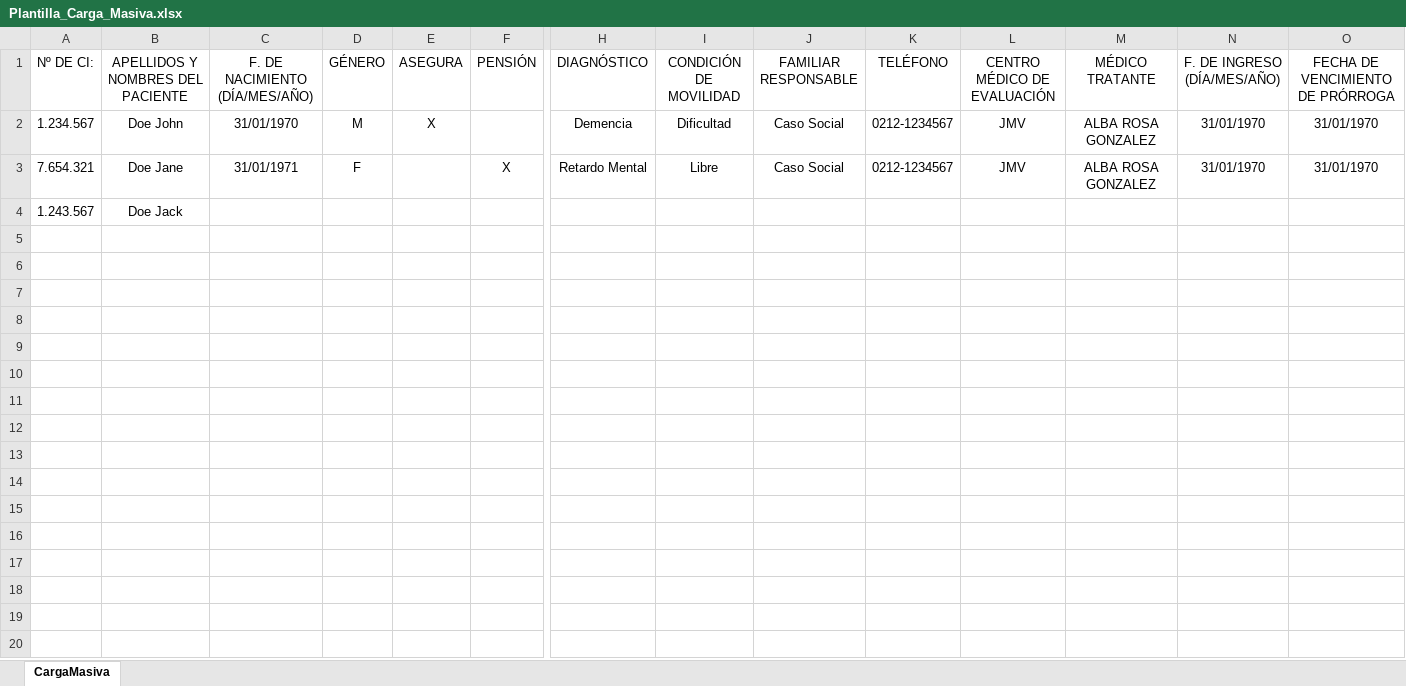
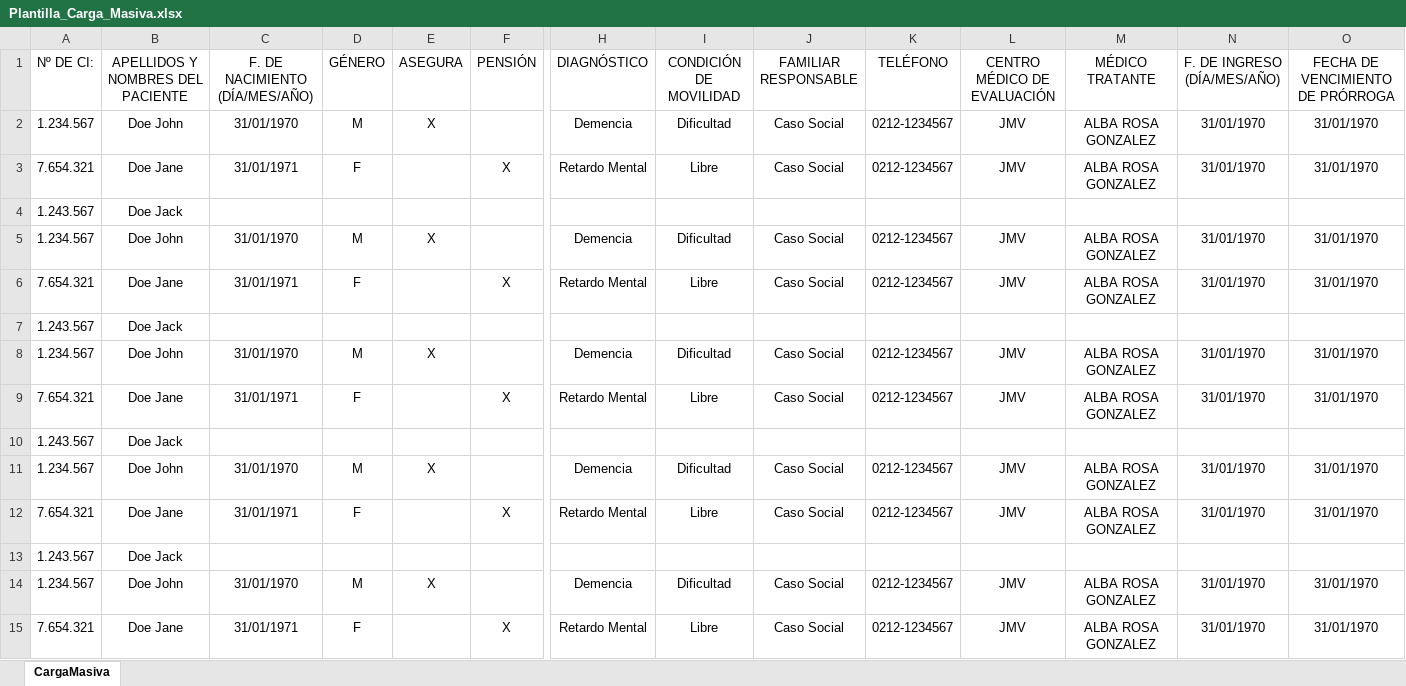
Before and after one commit to leonardoward/leonardoward.github.io, an Excel workbook: patientmanager/assets/Plantilla_Carga_Masiva.xlsx, sheet CargaMasiva, drawn as a sheet; only a part is shown, gaps mark what is left out; values as stored, in another font and other column widths than the file's, no borders; rows hold the shown columns only; the diff covers the shown part only; the diff names each change by its address in the sheet, - before the commit and + after, or states it on an @@ line.

Commit message:
New patient report

```diff
--- a/patientmanager/assets/Plantilla_Carga_Masiva.xlsx (sheet CargaMasiva)
+++ b/patientmanager/assets/Plantilla_Carga_Masiva.xlsx (sheet CargaMasiva)
+row 5: 1.234.567 | Doe John | 31/01/1970 | M | X |  | Demencia | Dificultad | Caso Social | 0212-1234567 | JMV | ALBA ROSA GONZALEZ | 31/01/1970 | 31/01/1970
+row 6: 7.654.321 | Doe Jane | 31/01/1971 | F |  | X | Retardo Mental | Libre | Caso Social | 0212-1234567 | JMV | ALBA ROSA GONZALEZ | 31/01/1970 | 31/01/1970
+row 7: 1.243.567 | Doe Jack
+row 8: 1.234.567 | Doe John | 31/01/1970 | M | X |  | Demencia | Dificultad | Caso Social | 0212-1234567 | JMV | ALBA ROSA GONZALEZ | 31/01/1970 | 31/01/1970
+row 9: 7.654.321 | Doe Jane | 31/01/1971 | F |  | X | Retardo Mental | Libre | Caso Social | 0212-1234567 | JMV | ALBA ROSA GONZALEZ | 31/01/1970 | 31/01/1970
+row 10: 1.243.567 | Doe Jack
+row 11: 1.234.567 | Doe John | 31/01/1970 | M | X |  | Demencia | Dificultad | Caso Social | 0212-1234567 | JMV | ALBA ROSA GONZALEZ | 31/01/1970 | 31/01/1970
+row 12: 7.654.321 | Doe Jane | 31/01/1971 | F |  | X | Retardo Mental | Libre | Caso Social | 0212-1234567 | JMV | ALBA ROSA GONZALEZ | 31/01/1970 | 31/01/1970
+row 13: 1.243.567 | Doe Jack
+row 14: 1.234.567 | Doe John | 31/01/1970 | M | X |  | Demencia | Dificultad | Caso Social | 0212-1234567 | JMV | ALBA ROSA GONZALEZ | 31/01/1970 | 31/01/1970
+row 15: 7.654.321 | Doe Jane | 31/01/1971 | F |  | X | Retardo Mental | Libre | Caso Social | 0212-1234567 | JMV | ALBA ROSA GONZALEZ | 31/01/1970 | 31/01/1970
```
Also changed, not shown: 10 added rows elsewhere in this sheet, 8 other files.
